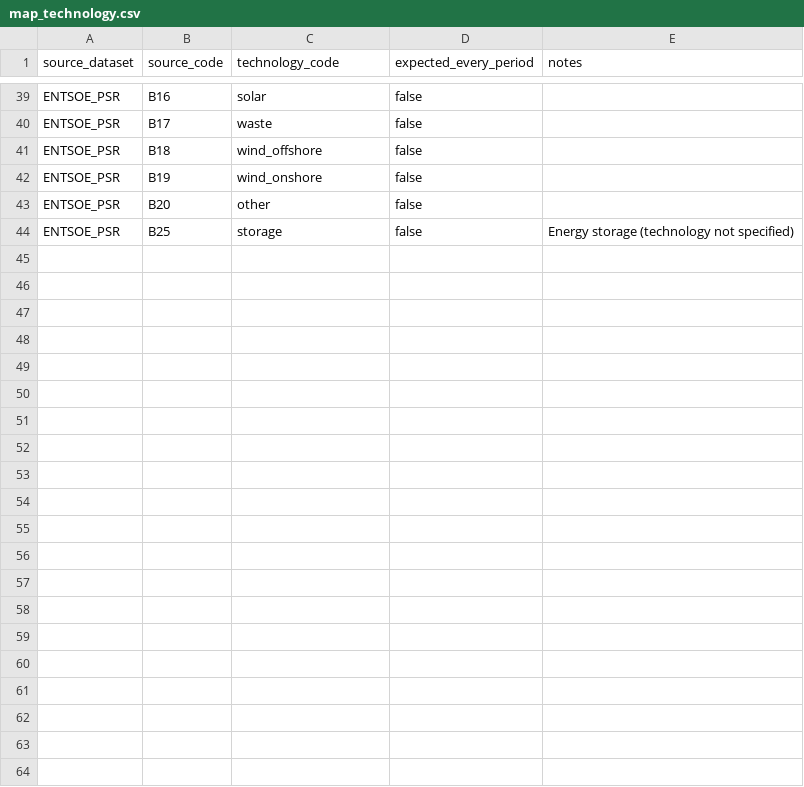
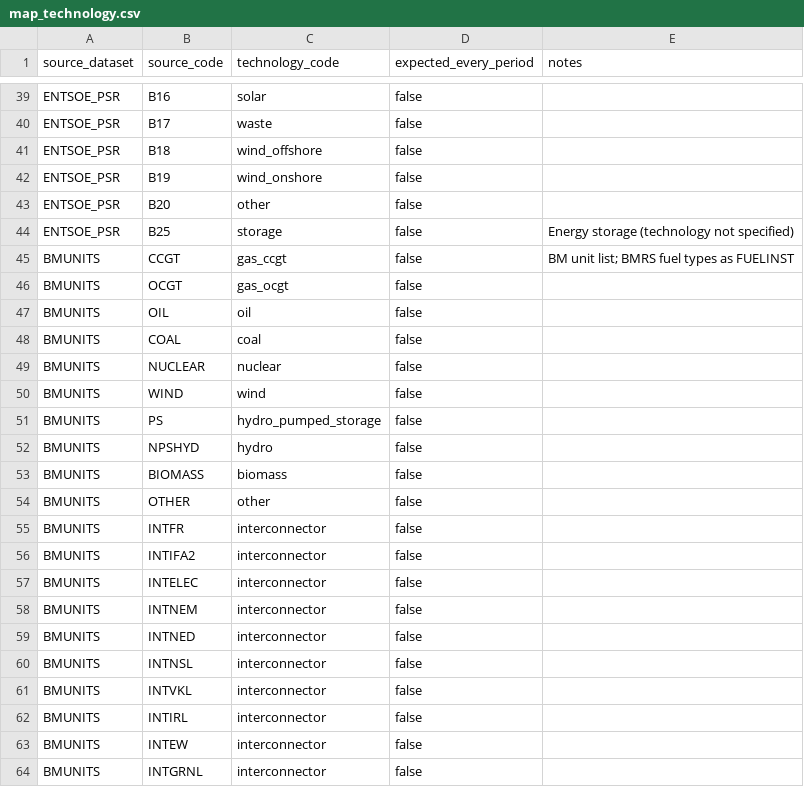
Before and after one commit to LukaszDygon/power-desk, a CSV file: elt/dbt/seeds/mappings/map_technology.csv, drawn as a sheet; only a part is shown, gaps mark what is left out.

```diff
--- a/elt/dbt/seeds/mappings/map_technology.csv
+++ b/elt/dbt/seeds/mappings/map_technology.csv
@@ -44 +44,21 @@ ENTSOE_PSR,B20,other,false,
 ENTSOE_PSR,B25,storage,false,Energy storage (technology not specified)
+BMUNITS,CCGT,gas_ccgt,false,BM unit list; BMRS fuel types as FUELINST
+BMUNITS,OCGT,gas_ocgt,false,
+BMUNITS,OIL,oil,false,
+BMUNITS,COAL,coal,false,
+BMUNITS,NUCLEAR,nuclear,false,
+BMUNITS,WIND,wind,false,
+BMUNITS,PS,hydro_pumped_storage,false,
+BMUNITS,NPSHYD,hydro,false,
+BMUNITS,BIOMASS,biomass,false,
+BMUNITS,OTHER,other,false,
+BMUNITS,INTFR,interconnector,false,
+BMUNITS,INTIFA2,interconnector,false,
+BMUNITS,INTELEC,interconnector,false,
+BMUNITS,INTNEM,interconnector,false,
+BMUNITS,INTNED,interconnector,false,
+BMUNITS,INTNSL,interconnector,false,
+BMUNITS,INTVKL,interconnector,false,
+BMUNITS,INTIRL,interconnector,false,
+BMUNITS,INTEW,interconnector,false,
+BMUNITS,INTGRNL,interconnector,false,
```
Also changed, not shown: elt/dbt/seeds/dims/source_datasets.csv, 49 other files.
